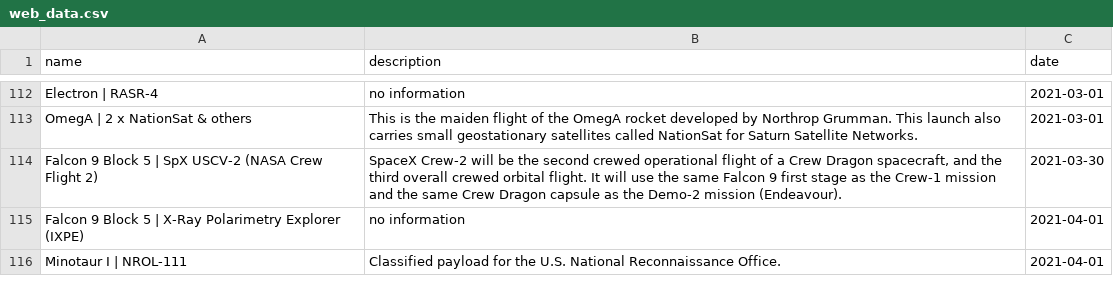
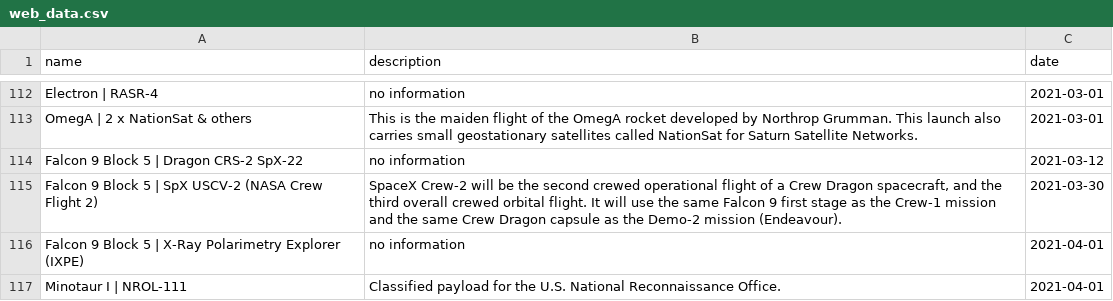
Before and after one commit to ironhack-bcn-data-pt/PR03-project-web, a CSV file: my-code/output/web_data.csv, drawn as a sheet; only a part is shown, gaps mark what is left out; the diff covers the shown part only; the diff names each change by its address in the sheet, - before the commit and + after, or states it on an @@ line.

```diff
--- a/my-code/output/web_data.csv
+++ b/my-code/output/web_data.csv
+row 114: Falcon 9 Block 5 | Dragon CRS-2 SpX-22 | no information | 2021-03-12
```
Also changed, not shown: 3 added rows, 3 removed rows and 3 moved rows elsewhere in this file, my-code/output/api_data.csv, my-code/output/merged_data.csv, 4 other files.
